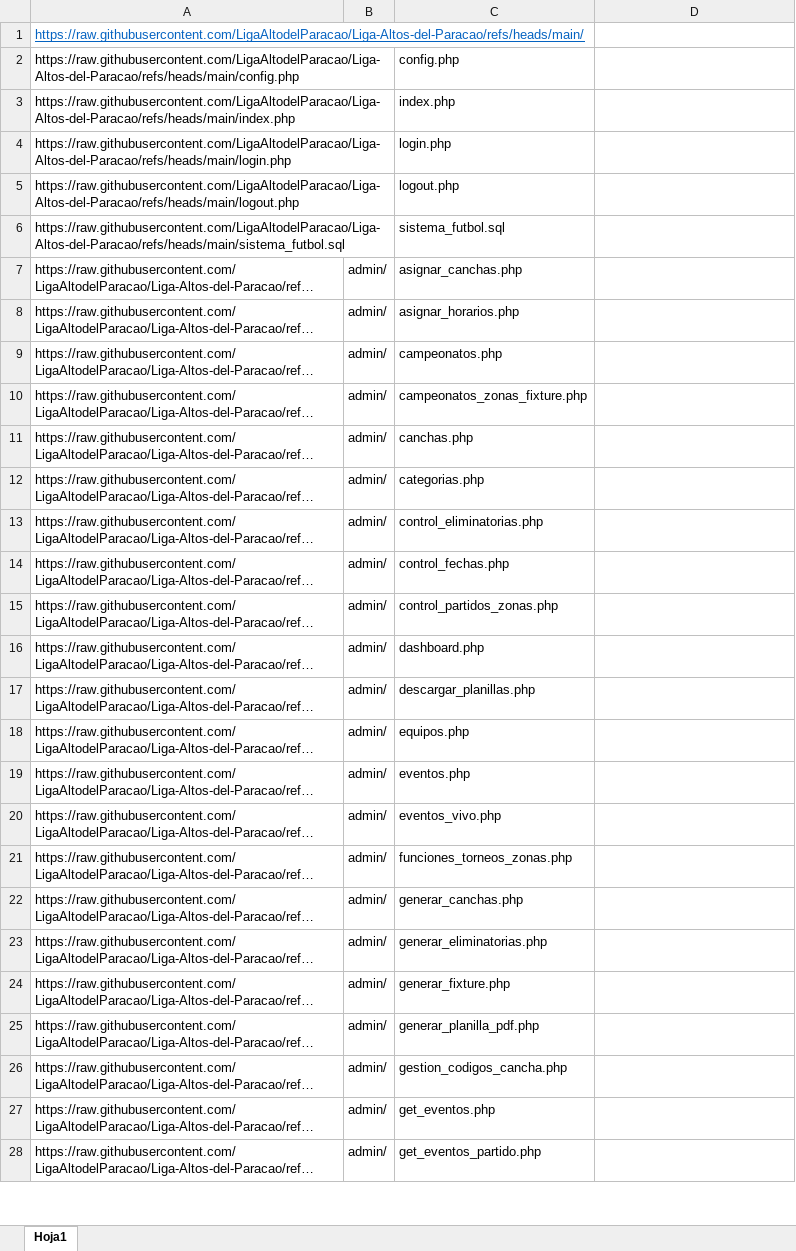
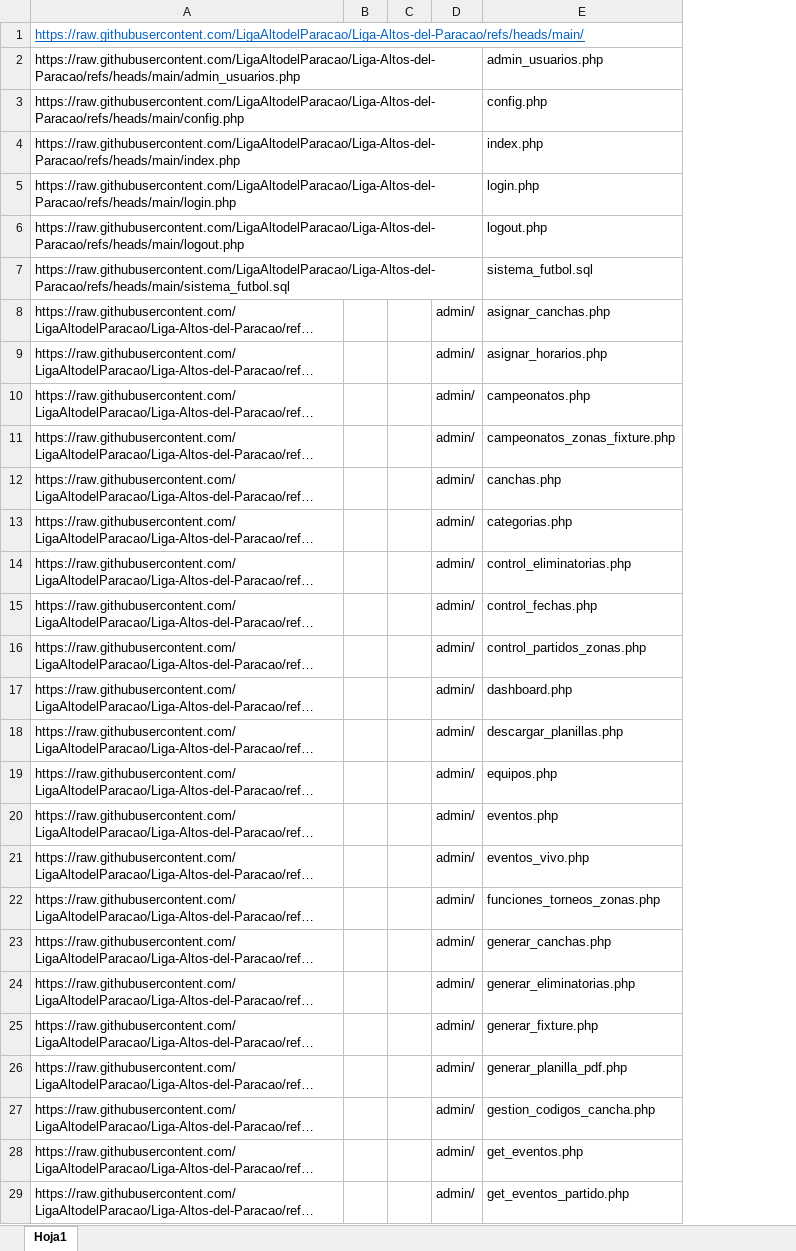
Before and after one commit to LigaAltodelParacao/Liga-Altos-del-Paracao, an Excel workbook: RAW.xlsx, sheet Hoja1, drawn as a sheet; only a part is shown; long unchanged cells end in …; values as stored, in another font and other column widths than the file's, no borders; removed rows and columns are numbered as before the commit, all else as after; the diff covers the shown part only; the diff names each change by its address in the sheet, - before the commit and + after, or states it on an @@ line.

```diff
--- a/RAW.xlsx (sheet Hoja1)
+++ b/RAW.xlsx (sheet Hoja1)
+column B, empty
+column C, empty
-column C, rows 2-28: config.php | index.php | login.php | logout.php | sistema_futbol.sql | asignar_canchas.php | asignar_horarios.php | campeonatos.php | campeonatos_zonas_fixture.php | canchas.php | categorias.php | control_eliminatorias.php | control_fechas.php | control_partidos_zonas.php | dashboard.php | descargar_planillas.php | equipos.php | eventos.php | eventos_vivo.php | funciones_torneos_zonas.php | generar_canchas.php | generar_eliminatorias.php | generar_fixture.php | generar_planilla_pdf.php | gestion_codigos_cancha.php | get_eventos.php | get_eventos_partido.php
+row 2: https://raw.githubusercontent.com/LigaAltodelParacao/Liga-Altos-del-Paracao/refs/heads/main/admin_usuarios.php |  |  |  | admin_usuarios.php
-E3: (empty)
+E3: config.php
-E4: (empty)
+E4: index.php
-E5: (empty)
+E5: login.php
-E6: (empty)
+E6: logout.php
-E7: (empty)
+E7: sistema_futbol.sql
-E8: (empty)
+E8: asignar_canchas.php
-E9: (empty)
+E9: asignar_horarios.php
-E10: (empty)
+E10: campeonatos.php
-E11: (empty)
+E11: campeonatos_zonas_fixture.php
-E12: (empty)
+E12: canchas.php
-E13: (empty)
+E13: categorias.php
-E14: (empty)
+E14: control_eliminatorias.php
-E15: (empty)
+E15: control_fechas.php
-E16: (empty)
+E16: control_partidos_zonas.php
-E17: (empty)
+E17: dashboard.php
-E18: (empty)
+E18: descargar_planillas.php
-E19: (empty)
+E19: equipos.php
-E20: (empty)
+E20: eventos.php
-E21: (empty)
+E21: eventos_vivo.php
-E22: (empty)
+E22: funciones_torneos_zonas.php
-E23: (empty)
+E23: generar_canchas.php
-E24: (empty)
+E24: generar_eliminatorias.php
-E25: (empty)
+E25: generar_fixture.php
-E26: (empty)
+E26: generar_planilla_pdf.php
-E27: (empty)
+E27: gestion_codigos_cancha.php
-E28: (empty)
+E28: get_eventos.php
-E29: (empty)
+E29: get_eventos_partido.php
```
Also changed, not shown: 4 added rows, 1 removed row and 133 edited cells elsewhere in this sheet, formulas that keep their value, 2 other files.
